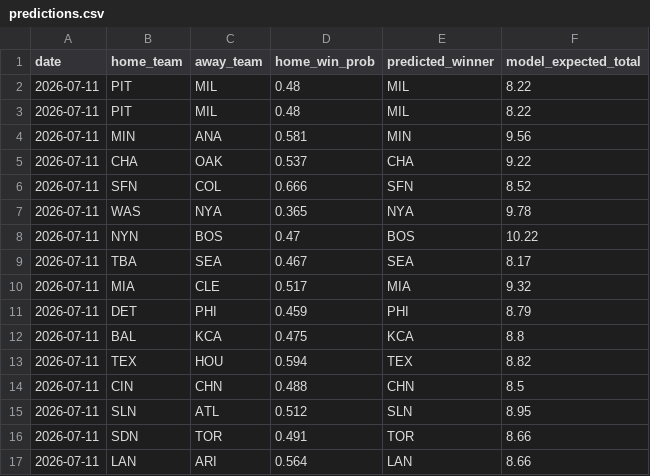
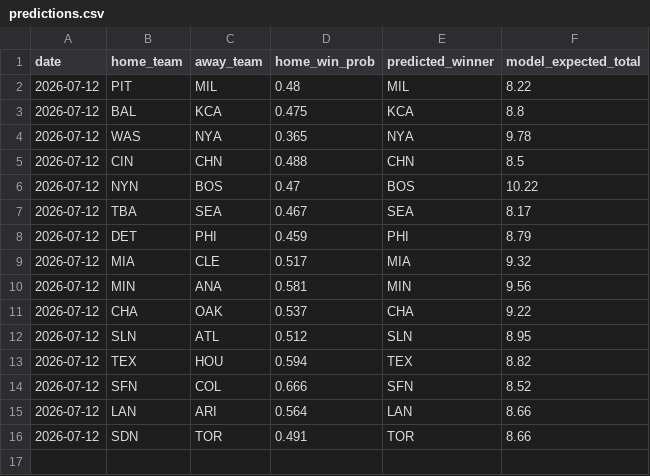
Before and after one commit to andrewhen1999/AutoMLBPredict, a CSV file: MLBPredict/output/predictions.csv, drawn as a sheet.

```diff
--- a/MLBPredict/output/predictions.csv
+++ b/MLBPredict/output/predictions.csv
@@ -1,17 +1,16 @@
 date,home_team,away_team,home_win_prob,predicted_winner,model_expected_total
-2026-07-11,PIT,MIL,0.48,MIL,8.22
-2026-07-11,PIT,MIL,0.48,MIL,8.22
-2026-07-11,MIN,ANA,0.581,MIN,9.56
-2026-07-11,CHA,OAK,0.537,CHA,9.22
-2026-07-11,SFN,COL,0.666,SFN,8.52
-2026-07-11,WAS,NYA,0.365,NYA,9.78
-2026-07-11,NYN,BOS,0.47,BOS,10.22
-2026-07-11,TBA,SEA,0.467,SEA,8.17
-2026-07-11,MIA,CLE,0.517,MIA,9.32
-2026-07-11,DET,PHI,0.459,PHI,8.79
-2026-07-11,BAL,KCA,0.475,KCA,8.8
-2026-07-11,TEX,HOU,0.594,TEX,8.82
-2026-07-11,CIN,CHN,0.488,CHN,8.5
-2026-07-11,SLN,ATL,0.512,SLN,8.95
-2026-07-11,SDN,TOR,0.491,TOR,8.66
-2026-07-11,LAN,ARI,0.564,LAN,8.66
+2026-07-12,PIT,MIL,0.48,MIL,8.22
+2026-07-12,BAL,KCA,0.475,KCA,8.8
+2026-07-12,WAS,NYA,0.365,NYA,9.78
+2026-07-12,CIN,CHN,0.488,CHN,8.5
+2026-07-12,NYN,BOS,0.47,BOS,10.22
+2026-07-12,TBA,SEA,0.467,SEA,8.17
+2026-07-12,DET,PHI,0.459,PHI,8.79
+2026-07-12,MIA,CLE,0.517,MIA,9.32
+2026-07-12,MIN,ANA,0.581,MIN,9.56
+2026-07-12,CHA,OAK,0.537,CHA,9.22
+2026-07-12,SLN,ATL,0.512,SLN,8.95
+2026-07-12,TEX,HOU,0.594,TEX,8.82
+2026-07-12,SFN,COL,0.666,SFN,8.52
+2026-07-12,LAN,ARI,0.564,LAN,8.66
+2026-07-12,SDN,TOR,0.491,TOR,8.66
```
